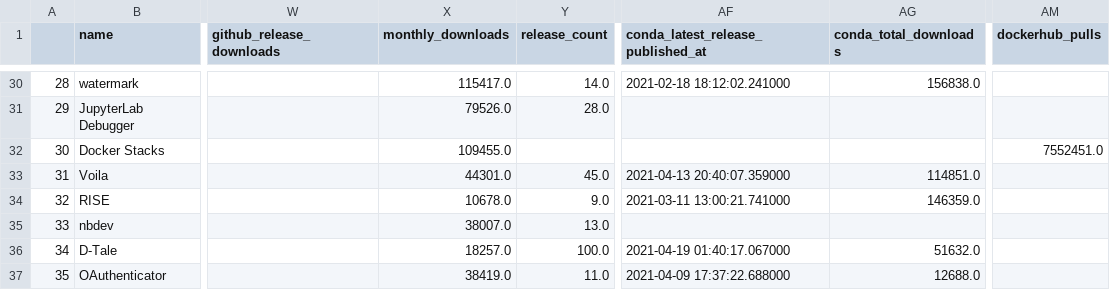
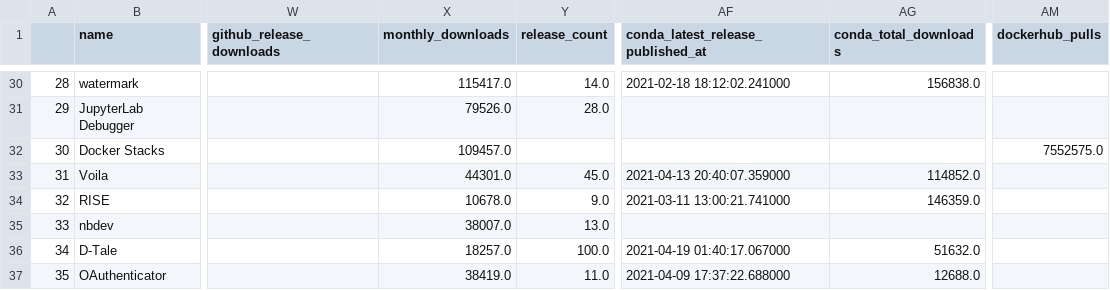
Before and after one commit to HanXinzi-AI/awesome-jupyter-resources, a CSV file: history/2021-04-25_projects.csv, drawn as a sheet; only a part is shown, gaps mark what is left out; the diff covers the shown part only; the diff names each change by its address in the sheet, - before the commit and + after, or states it on an @@ line.

```diff
--- a/history/2021-04-25_projects.csv
+++ b/history/2021-04-25_projects.csv
-X32 (monthly_downloads): 109455.0
+X32 (monthly_downloads): 109457.0
-AM32 (dockerhub_pulls): 7552451.0
+AM32 (dockerhub_pulls): 7552575.0
-AG33 (conda_total_downloads): 114851.0
+AG33 (conda_total_downloads): 114852.0
```
Also changed, not shown: 61 edited cells elsewhere in this file, 1 other file.
